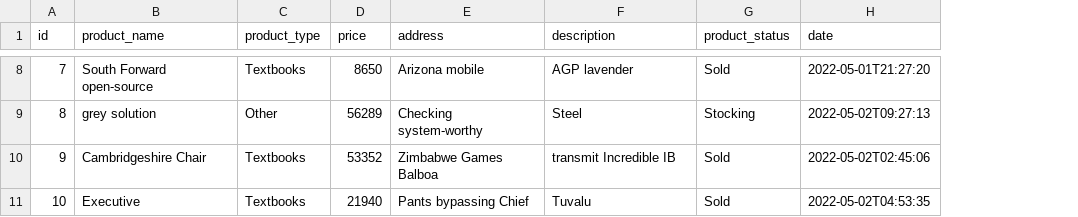
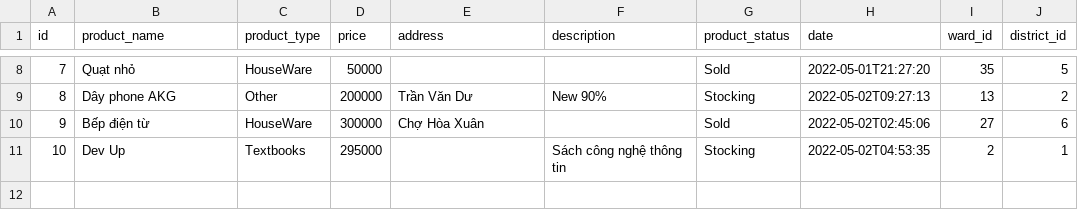
Before and after one commit to ThanhThuy0411/junkShop, a CSV file: src/main/resources/config/liquibase/fake-data/product.csv, drawn as a sheet; only a part is shown, gaps mark what is left out; the diff covers the shown part only; the diff names each change by its address in the sheet, - before the commit and + after, or states it on an @@ line.

```diff
--- a/src/main/resources/config/liquibase/fake-data/product.csv
+++ b/src/main/resources/config/liquibase/fake-data/product.csv
+column I (ward_id), rows 8-11: 35 | 13 | 27 | 2
+column J (district_id), rows 8-11: 5 | 2 | 6 | 1
-B8 (product_name): South Forward open-source
+B8 (product_name): Quạt nhỏ
-C8 (product_type): Textbooks
+C8 (product_type): HouseWare
-D8 (price): 8650
+D8 (price): 50000
-E8 (address): Arizona mobile
+E8 (address): (empty)
-F8 (description): AGP lavender
+F8 (description): (empty)
-B9 (product_name): grey solution
+B9 (product_name): Dây phone AKG
-D9 (price): 56289
+D9 (price): 200000
-E9 (address): Checking system-worthy
+E9 (address): Trần Văn Dư
-F9 (description): Steel
+F9 (description): New 90%
-B10 (product_name): Cambridgeshire Chair
+B10 (product_name): Bếp điện từ
-C10 (product_type): Textbooks
+C10 (product_type): HouseWare
-D10 (price): 53352
+D10 (price): 300000
-E10 (address): Zimbabwe Games Balboa
+E10 (address): Chợ Hòa Xuân
-F10 (description): transmit Incredible IB
+F10 (description): (empty)
-B11 (product_name): Executive
+B11 (product_name): Dev Up
-D11 (price): 21940
+D11 (price): 295000
-E11 (address): Pants bypassing Chief
+E11 (address): (empty)
-F11 (description): Tuvalu
+F11 (description): Sách công nghệ thông tin
-G11 (product_status): Sold
+G11 (product_status): Stocking
```
Also changed, not shown: 29 edited cells elsewhere in this file, 6 other files.
